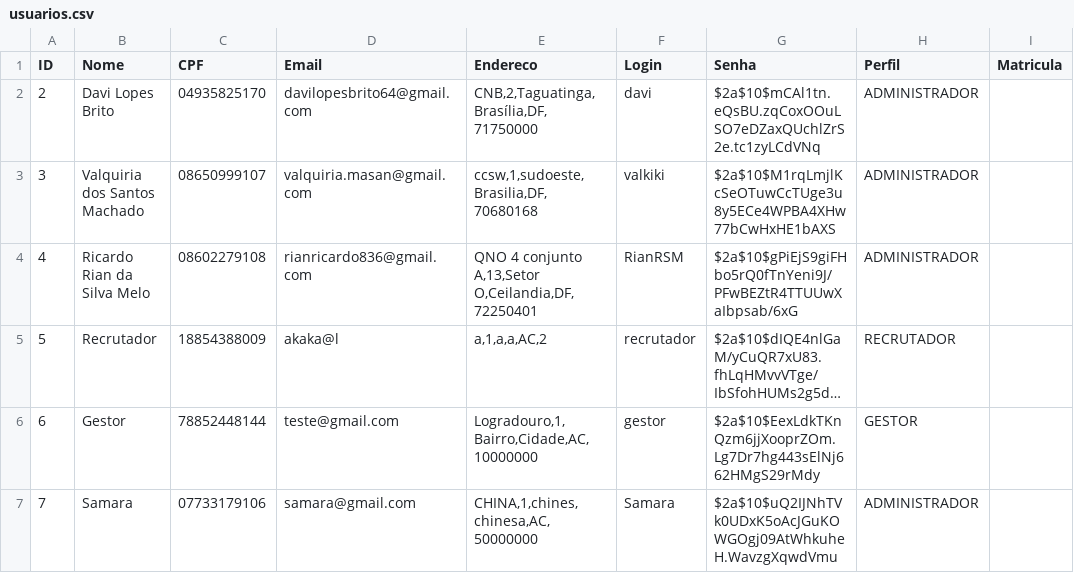
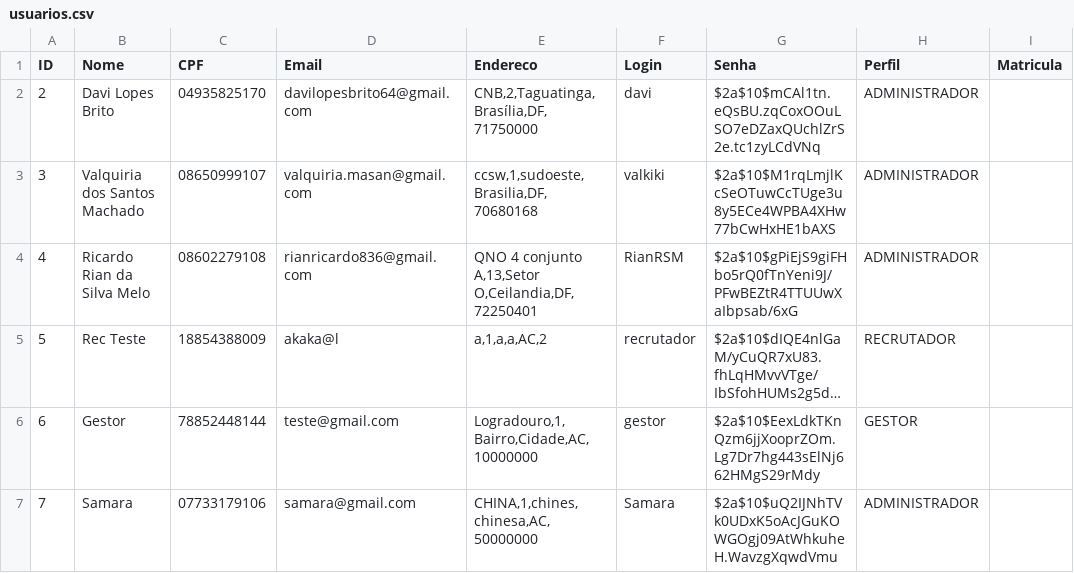
Before and after one commit to davilb64/projeto-tp1, a CSV file: src/main/resources/usuarios.csv, drawn as a sheet; only a part is shown; long unchanged cells end in …; the diff names each change by its address in the sheet, - before the commit and + after, or states it on an @@ line.

```diff
--- a/src/main/resources/usuarios.csv
+++ b/src/main/resources/usuarios.csv
-B5 (Nome): Recrutador
+B5 (Nome): Rec Teste
```
Also changed, not shown: 8 other files.
